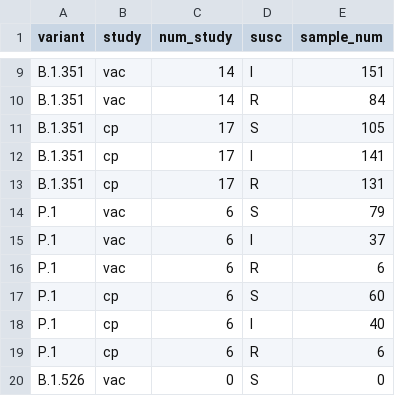
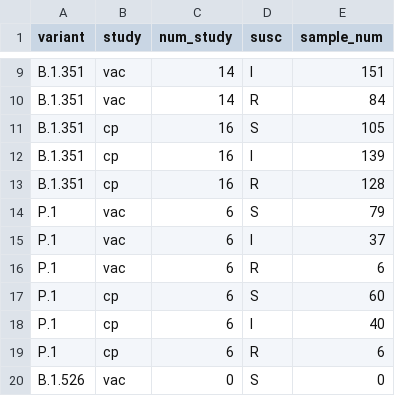
Before and after one commit to hivdb/covid-drdb-reports, a CSV file: susceptibility-data_files/table/table_plasma_figure.csv, drawn as a sheet; only a part is shown, gaps mark what is left out.

```diff
--- a/susceptibility-data_files/table/table_plasma_figure.csv
+++ b/susceptibility-data_files/table/table_plasma_figure.csv
@@ -10,5 +10,5 @@ B.1.351,vac,14,I,151
 B.1.351,vac,14,R,84
-B.1.351,cp,17,S,105
-B.1.351,cp,17,I,141
-B.1.351,cp,17,R,131
+B.1.351,cp,16,S,105
+B.1.351,cp,16,I,139
+B.1.351,cp,16,R,128
 P.1,vac,6,S,79
```
Also changed, not shown: susceptibility-data_files/table/table_plasma.csv, susceptibility-data_files/table/table_plasma_variant.csv, 8 other files.
